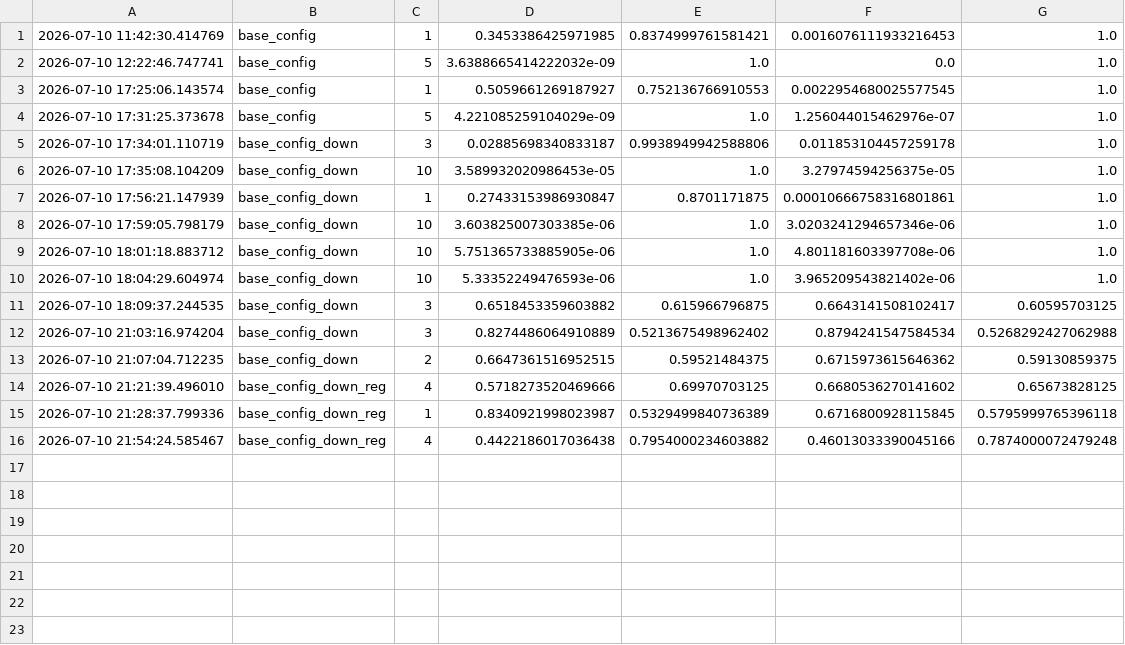
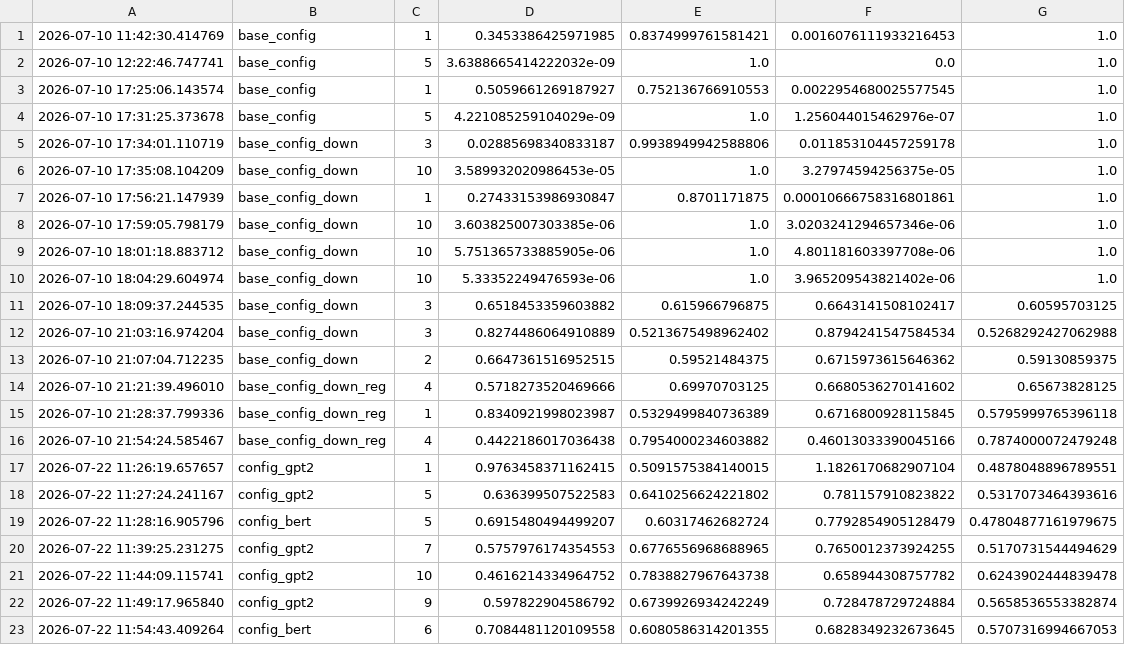
Before and after one commit to ilyarudyak/DL_projects_2026, a CSV file: 01-sentiment-analysis/logging.csv, drawn as a sheet; the diff names each change by its address in the sheet, - before the commit and + after, or states it on an @@ line.

```diff
--- a/01-sentiment-analysis/logging.csv
+++ b/01-sentiment-analysis/logging.csv
+row 17: 2026-07-22 11:26:19.657657 | config_gpt2 | 1 | 0.9763458371162415 | 0.5091575384140015 | 1.1826170682907104 | 0.4878048896789551
+row 18: 2026-07-22 11:27:24.241167 | config_gpt2 | 5 | 0.636399507522583 | 0.6410256624221802 | 0.781157910823822 | 0.5317073464393616
+row 19: 2026-07-22 11:28:16.905796 | config_bert | 5 | 0.6915480494499207 | 0.60317462682724 | 0.7792854905128479 | 0.47804877161979675
+row 20: 2026-07-22 11:39:25.231275 | config_gpt2 | 7 | 0.5757976174354553 | 0.6776556968688965 | 0.7650012373924255 | 0.5170731544494629
+row 21: 2026-07-22 11:44:09.115741 | config_gpt2 | 10 | 0.4616214334964752 | 0.7838827967643738 | 0.658944308757782 | 0.6243902444839478
+row 22: 2026-07-22 11:49:17.965840 | config_gpt2 | 9 | 0.597822904586792 | 0.6739926934242249 | 0.728478729724884 | 0.5658536553382874
+row 23: 2026-07-22 11:54:43.409264 | config_bert | 6 | 0.7084481120109558 | 0.6080586314201355 | 0.6828349232673645 | 0.5707316994667053
```
Also changed, not shown: 17 other files.
